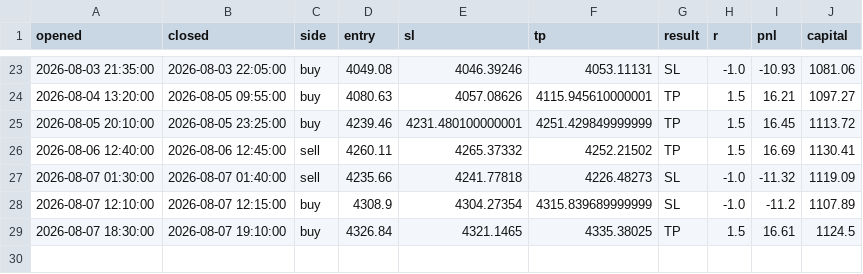
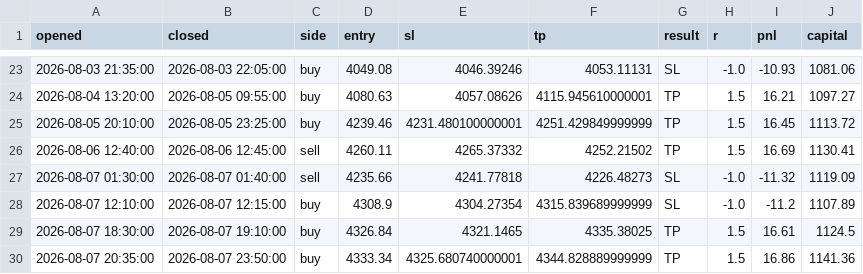
Before and after one commit to ohnonpaslui/New-bot-3, a CSV file: trades/ote.csv, drawn as a sheet; only a part is shown, gaps mark what is left out.

```diff
--- a/trades/ote.csv
+++ b/trades/ote.csv
@@ -29 +29,2 @@ opened,closed,side,entry,sl,tp,result,r,pnl,capital
 2026-08-07 18:30:00,2026-08-07 19:10:00,buy,4326.84,4321.1465,4335.38025,TP,1.5,16.61,1124.5
+2026-08-07 20:35:00,2026-08-07 23:50:00,buy,4333.34,4325.680740000001,4344.828889999999,TP,1.5,16.86,1141.36
```
Also changed, not shown: 1 other file.
